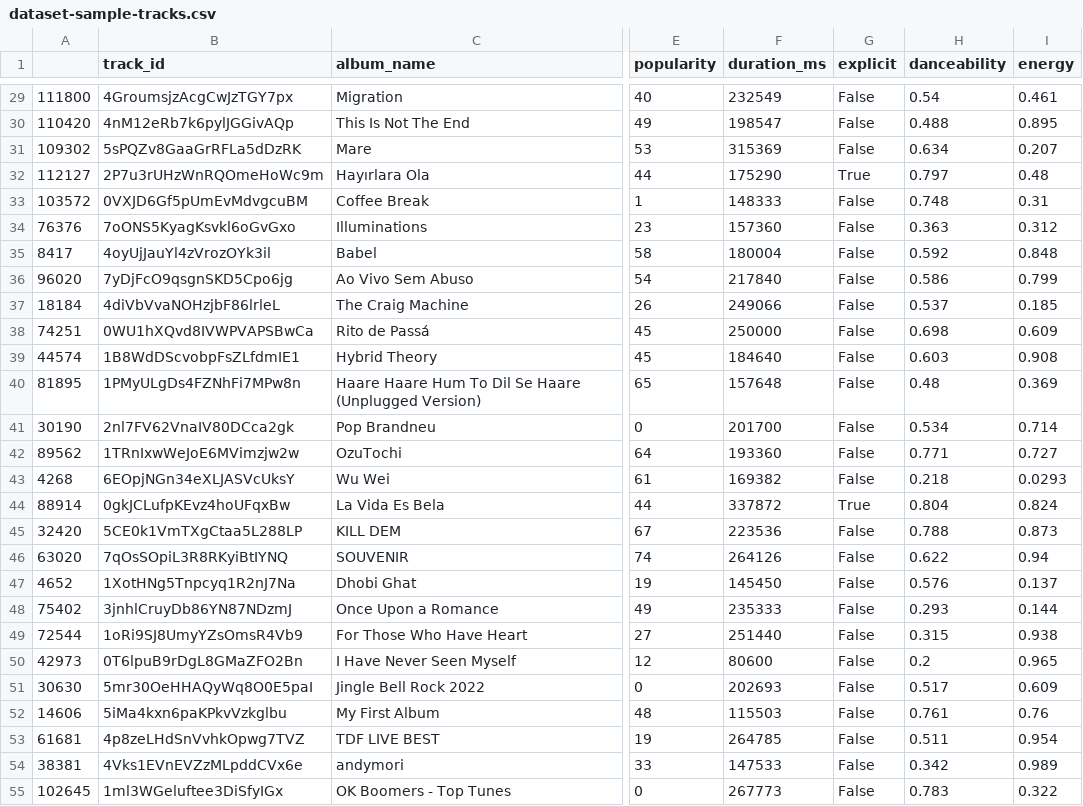
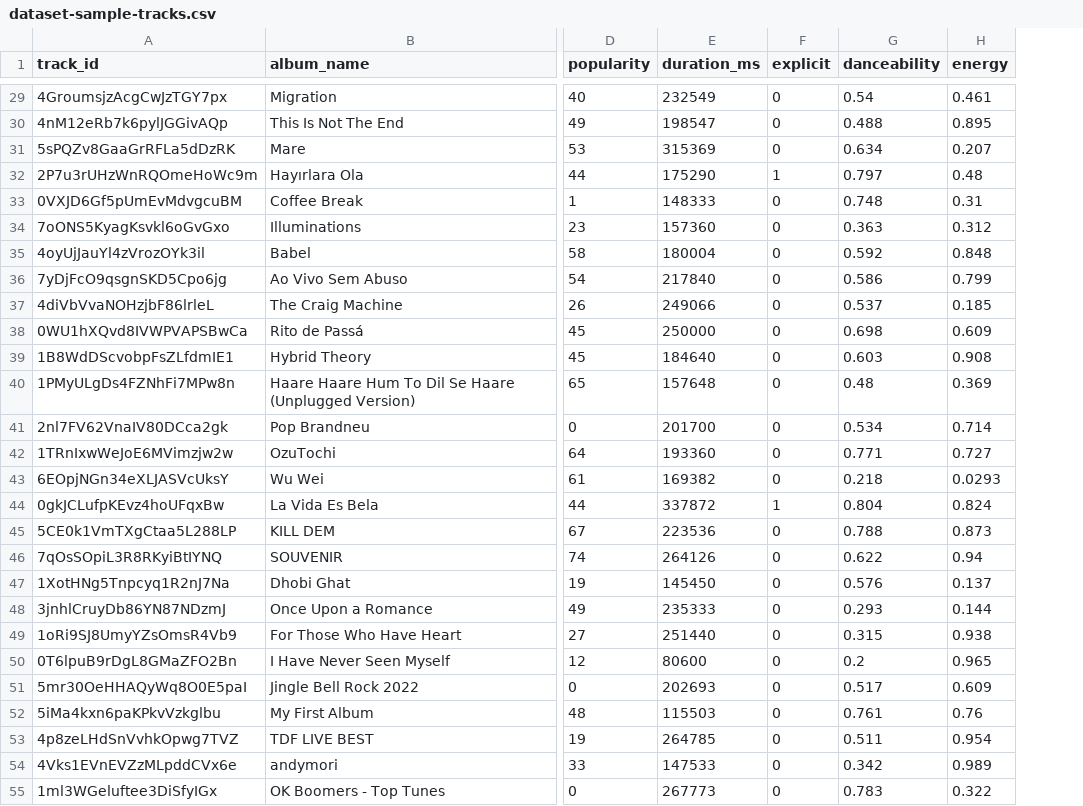
Before and after one commit to Taqvis/cs348-project, a CSV file: dataset/dataset-sample-tracks.csv, drawn as a sheet; only a part is shown, gaps mark what is left out; removed rows and columns are numbered as before the commit, all else as after; the diff covers the shown part only; the diff names each change by its address in the sheet, - before the commit and + after, or states it on an @@ line.

```diff
--- a/dataset/dataset-sample-tracks.csv
+++ b/dataset/dataset-sample-tracks.csv
-column A, rows 29-55: 111800 | 110420 | 109302 | 112127 | 103572 | 76376 | 8417 | 96020 | 18184 | 74251 | 44574 | 81895 | 30190 | 89562 | 4268 | 88914 | 32420 | 63020 | 4652 | 75402 | 72544 | 42973 | 30630 | 14606 | 61681 | 38381 | 102645
-F29:F31 (explicit): False
+F29:F31 (explicit): 0
-F32 (explicit): True
+F32 (explicit): 1
-F33:F43 (explicit): False
+F33:F43 (explicit): 0
-F44 (explicit): True
+F44 (explicit): 1
-F45:F55 (explicit): False
+F45:F55 (explicit): 0
```
Also changed, not shown: 73 edited cells elsewhere in this file, dataset/dataset-sample-artists.csv, 3 other files.
